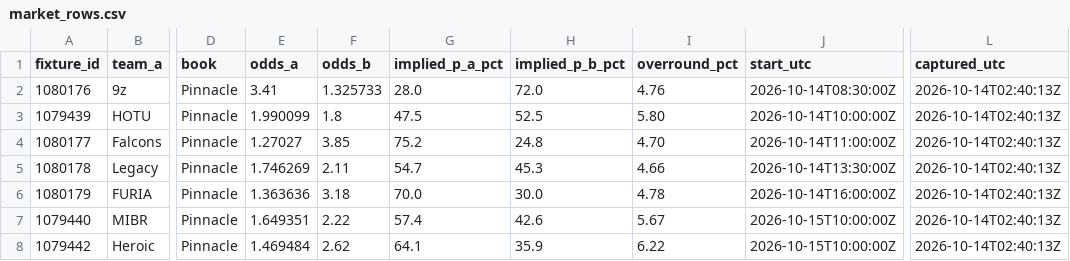
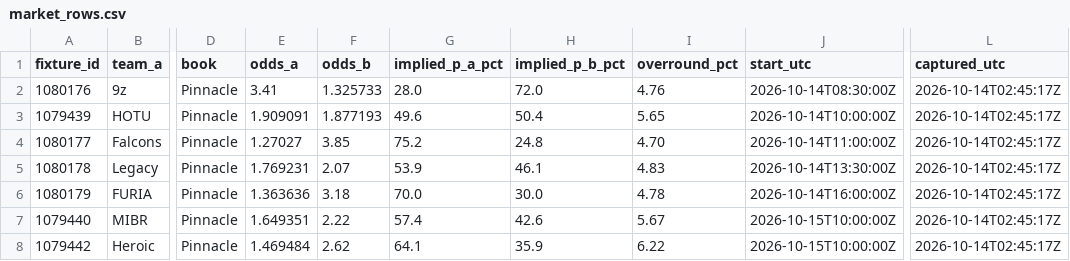
Before and after one commit to buffedlizard55-lab/MaltaProj1, a CSV file: cs2/data/market_rows.csv, drawn as a sheet; only a part is shown, gaps mark what is left out; the diff names each change by its address in the sheet, - before the commit and + after, or states it on an @@ line.

```diff
--- a/cs2/data/market_rows.csv
+++ b/cs2/data/market_rows.csv
-L2:L8 (captured_utc): 2026-10-14T02:40:13Z
+L2:L8 (captured_utc): 2026-10-14T02:45:17Z
-E3 (odds_a): 1.990099
+E3 (odds_a): 1.909091
-F3 (odds_b): 1.8
+F3 (odds_b): 1.877193
-G3 (implied_p_a_pct): 47.5
+G3 (implied_p_a_pct): 49.6
-H3 (implied_p_b_pct): 52.5
+H3 (implied_p_b_pct): 50.4
-I3 (overround_pct): 5.80
+I3 (overround_pct): 5.65
-E5 (odds_a): 1.746269
+E5 (odds_a): 1.769231
-F5 (odds_b): 2.11
+F5 (odds_b): 2.07
-G5 (implied_p_a_pct): 54.7
+G5 (implied_p_a_pct): 53.9
-H5 (implied_p_b_pct): 45.3
+H5 (implied_p_b_pct): 46.1
-I5 (overround_pct): 4.66
+I5 (overround_pct): 4.83
```
Also changed, not shown: cs2/data/analysis.csv, cs2/data/flags.csv, 50 other files.
